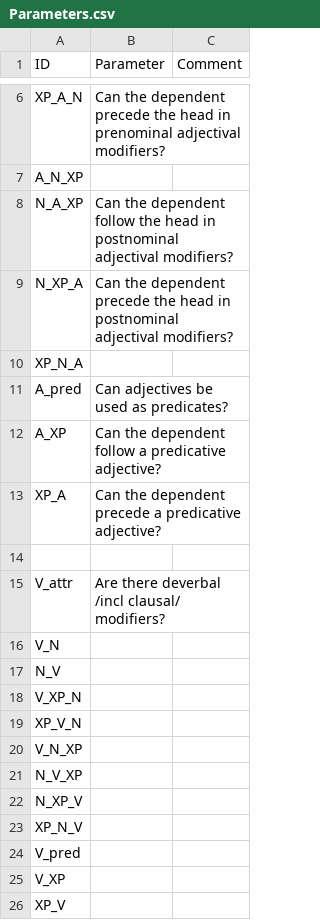
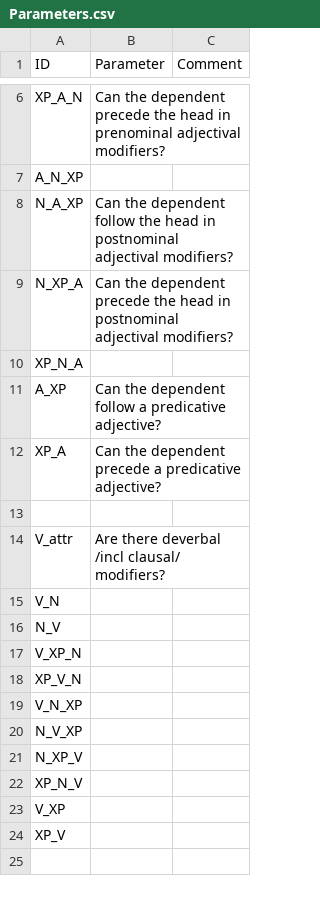
Before and after one commit to lxynk/nmdb-data, a CSV file: raw/Parameters.csv, drawn as a sheet; only a part is shown, gaps mark what is left out; the shorter side is filled out with more unchanged rows.

Commit message:
Update Parameters.csv

```diff
--- a/raw/Parameters.csv
+++ b/raw/Parameters.csv
@@ -10,3 +10,2 @@ N_XP_A,Can the dependent precede the head in postnominal adjectival modifiers?,
 XP_N_A,,
-A_pred,Can adjectives be used as predicates?,
 A_XP,Can the dependent follow a predicative adjective?,
@@ -23,3 +22,2 @@ N_XP_V,,
 XP_N_V,,
-V_pred,,
 V_XP,,
```
